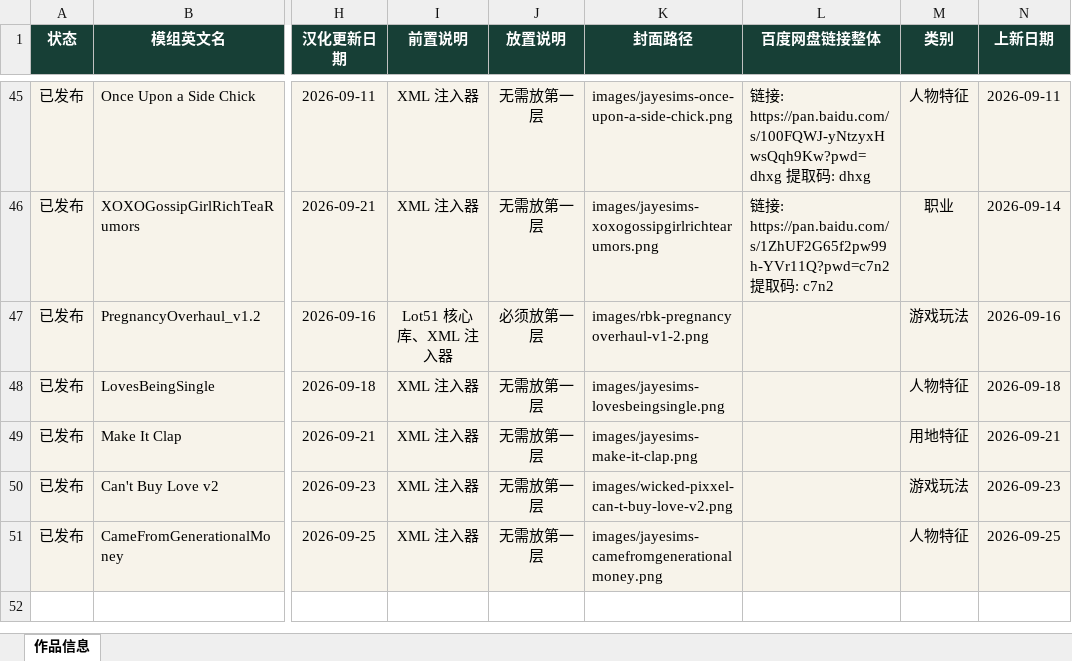
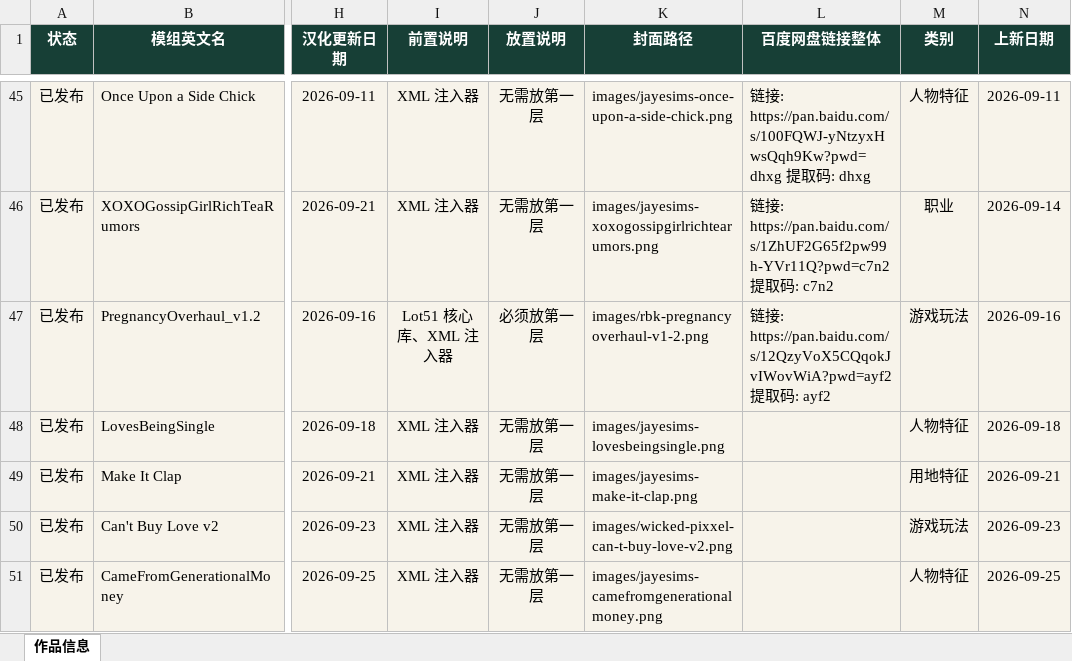
Before and after one commit to niuai-ui/qiuqiu-portfolio, an Excel workbook: 作品信息.xlsx, sheet 作品信息, drawn as a sheet; only a part is shown, gaps mark what is left out; values as stored, in another font and other column widths than the file's, no borders; table styles not drawn; the diff names each change by its address in the sheet, - before the commit and + after, or states it on an @@ line.

Commit message:
怀孕大修：补百度网盘链接

```diff
--- a/作品信息.xlsx (sheet 作品信息)
+++ b/作品信息.xlsx (sheet 作品信息)
-L47 (百度网盘链接整体): (empty)
+L47 (百度网盘链接整体): 链接: https://pan.baidu.com/s/12QzyVoX5CQqokJvIWovWiA?pwd=ayf2 提取码: ayf2
```
